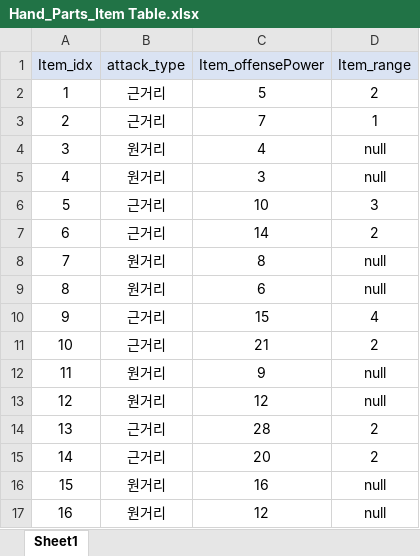
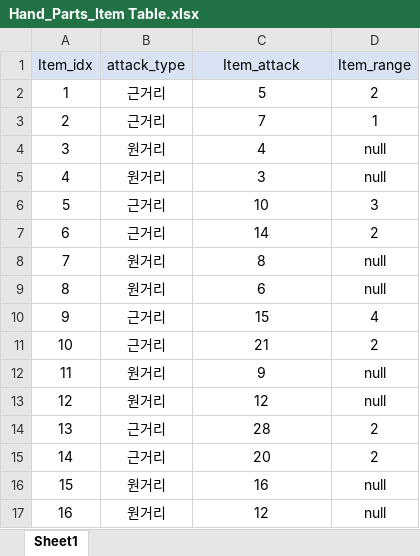
Before and after one commit to SuCreamCake/LCBD, an Excel workbook: 기획서/Hand_Parts_Item Table.xlsx, sheet Sheet1, drawn as a sheet; values as stored, in another font and other column widths than the file's, no borders; the diff names each change by its address in the sheet, - before the commit and + after, or states it on an @@ line.

```diff
--- a/기획서/Hand_Parts_Item Table.xlsx (sheet Sheet1)
+++ b/기획서/Hand_Parts_Item Table.xlsx (sheet Sheet1)
-C1: Item_offensePower
+C1: Item_attack
```
Also changed, not shown: 기획서/Monster Schema.xlsx, 기획서/Monster Table.xlsx, 11 other files.
